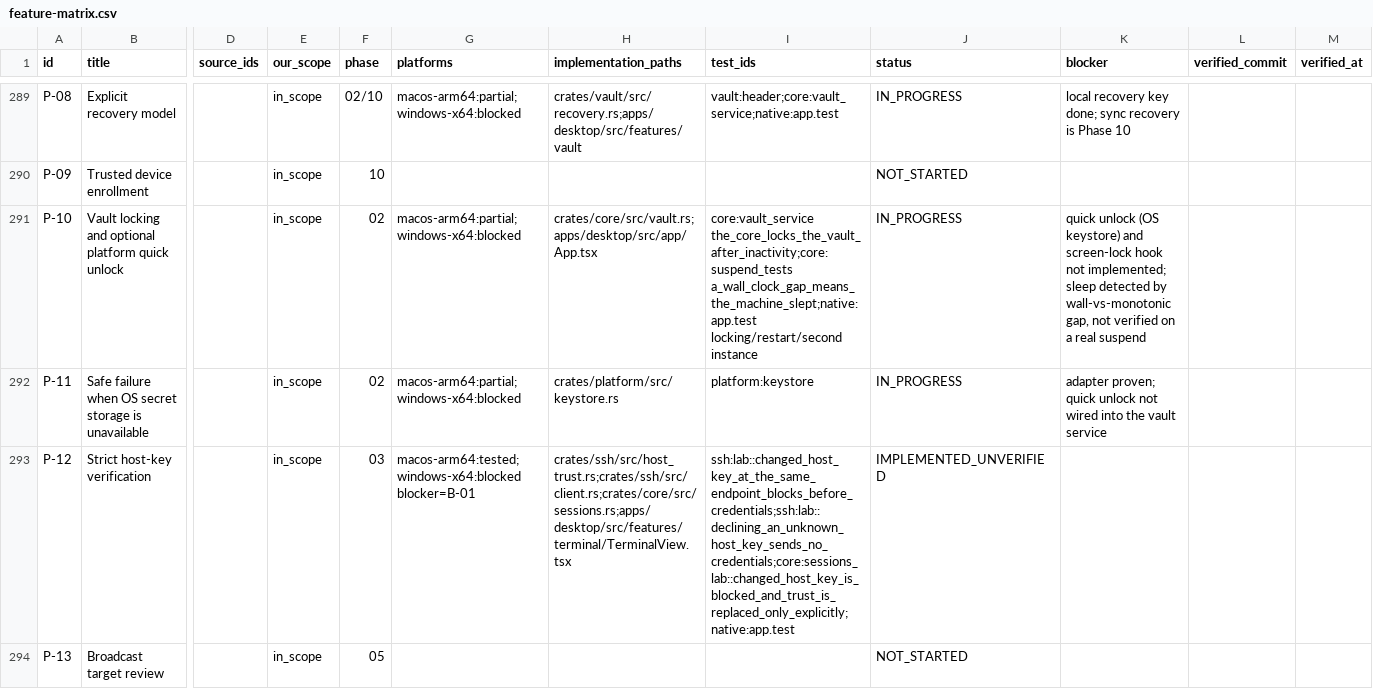
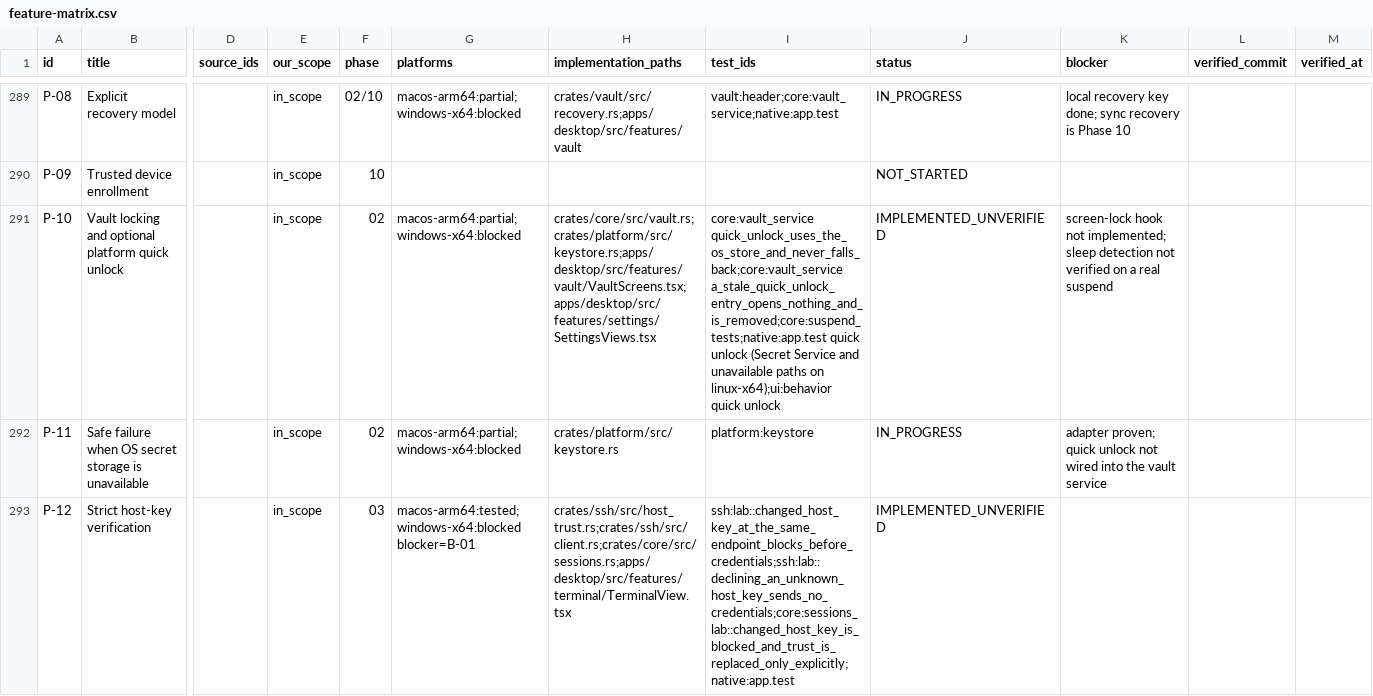
Before and after one commit to 2shiraz/tyrminal, a CSV file: docs/feature-matrix.csv, drawn as a sheet; only a part is shown, gaps mark what is left out; the shorter side is filled out with more unchanged rows; the diff names each change by its address in the sheet, - before the commit and + after, or states it on an @@ line.

```diff
--- a/docs/feature-matrix.csv
+++ b/docs/feature-matrix.csv
-H291 (implementation_paths): crates/core/src/vault.rs;apps/desktop/src/app/App.tsx
+H291 (implementation_paths): crates/core/src/vault.rs;crates/platform/src/keystore.rs;apps/desktop/src/features/vault/VaultScreens.tsx;apps/desktop/src/features/settings/SettingsViews.tsx
-I291 (test_ids): core:vault_service the_core_locks_the_vault_after_inactivity;core:suspend_tests a_wall_clock_gap_means_the_machine_slept;native:app.test locking/restart/second instance
+I291 (test_ids): core:vault_service quick_unlock_uses_the_os_store_and_never_falls_back;core:vault_service a_stale_quick_unlock_entry_opens_nothing_and_is_removed;core:suspend_tests;native:app.test quick unlock (Secret Service and unavailable paths on linux-x64);ui:behavior quick unlock
-J291 (status): IN_PROGRESS
+J291 (status): IMPLEMENTED_UNVERIFIED
-K291 (blocker): quick unlock (OS keystore) and screen-lock hook not implemented; sleep detected by wall-vs-monotonic gap, not verified…
+K291 (blocker): screen-lock hook not implemented; sleep detection not verified…
```
Also changed, not shown: 18 other files.
